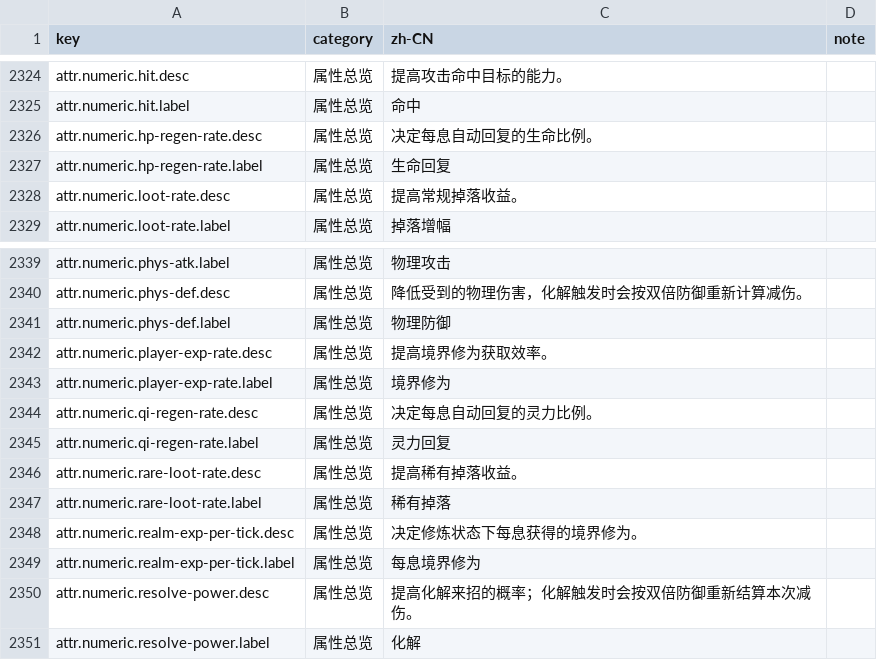
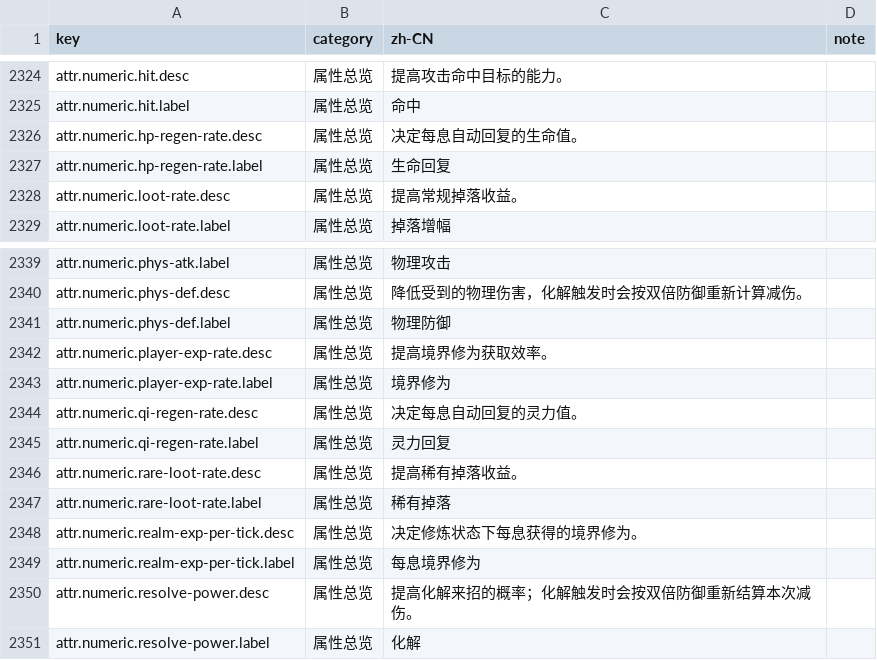
Before and after one commit to fruktoguo/daojie-yusheng, a CSV file: packages/client/src/content/i18n/zh-CN.csv, drawn as a sheet; only a part is shown, gaps mark what is left out.

```diff
--- a/packages/client/src/content/i18n/zh-CN.csv
+++ b/packages/client/src/content/i18n/zh-CN.csv
@@ -2325,3 +2325,3 @@ attr.numeric.hit.desc,属性总览,提高攻击命中目标的能力。,
 attr.numeric.hit.label,属性总览,命中,
-attr.numeric.hp-regen-rate.desc,属性总览,决定每息自动回复的生命比例。,
+attr.numeric.hp-regen-rate.desc,属性总览,决定每息自动回复的生命值。,
 attr.numeric.hp-regen-rate.label,属性总览,生命回复,
@@ -2343,3 +2343,3 @@ attr.numeric.player-exp-rate.desc,属性总览,提高境界修为获取效率。
 attr.numeric.player-exp-rate.label,属性总览,境界修为,
-attr.numeric.qi-regen-rate.desc,属性总览,决定每息自动回复的灵力比例。,
+attr.numeric.qi-regen-rate.desc,属性总览,决定每息自动回复的灵力值。,
 attr.numeric.qi-regen-rate.label,属性总览,灵力回复,
```
Also changed, not shown: 20 other files.
